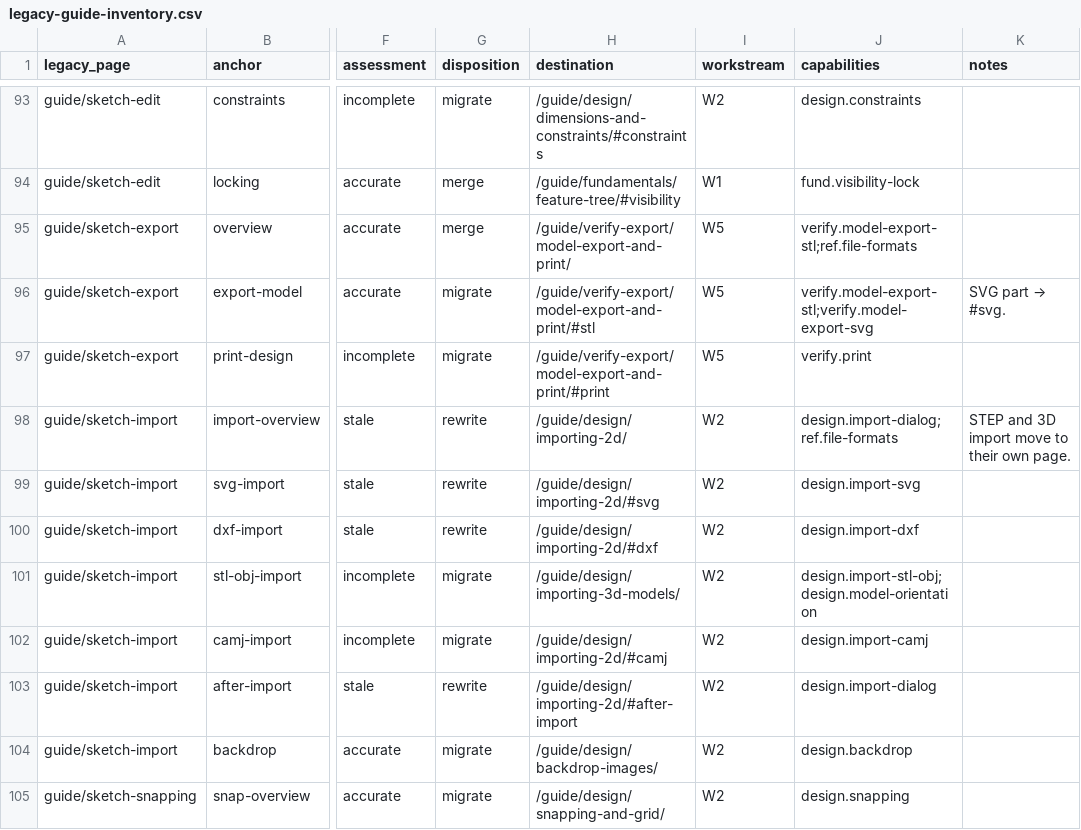
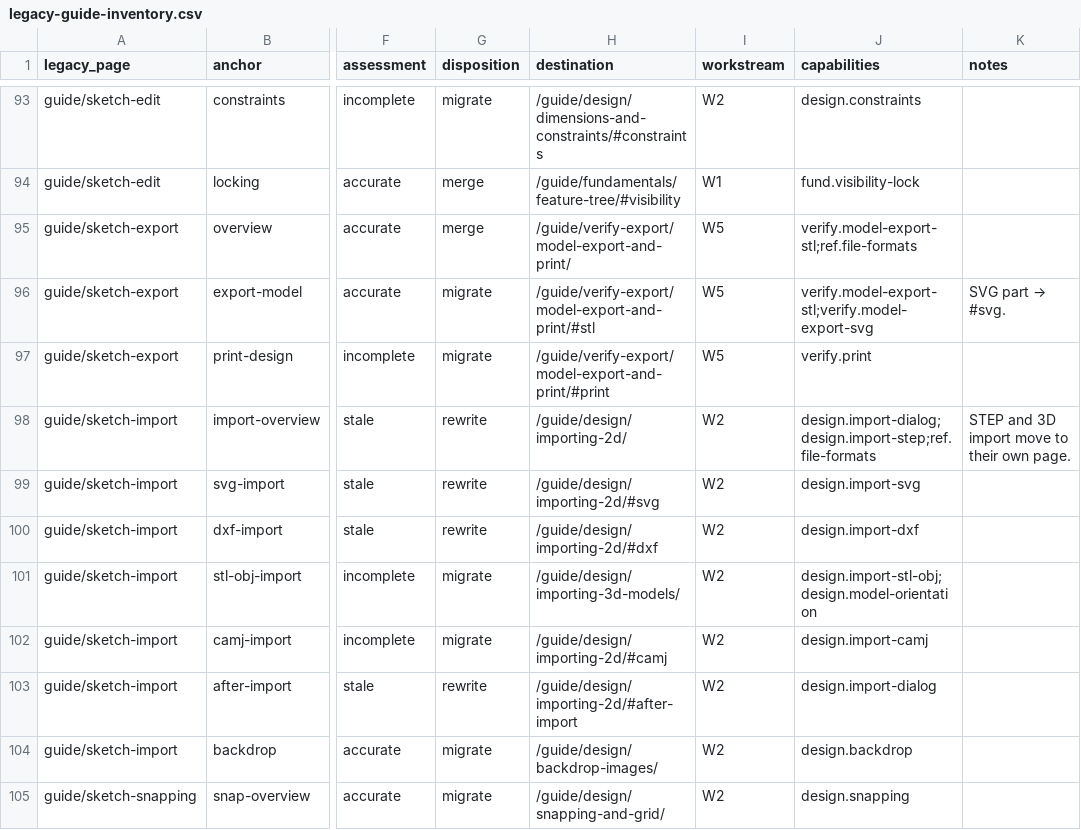
Before and after one commit to PureCutCNC/purecutcnc.github.io, a CSV file: planning/legacy-guide-inventory.csv, drawn as a sheet; only a part is shown, gaps mark what is left out; the diff names each change by its address in the sheet, - before the commit and + after, or states it on an @@ line.

```diff
--- a/planning/legacy-guide-inventory.csv
+++ b/planning/legacy-guide-inventory.csv
-J98 (capabilities): design.import-dialog;ref.file-formats
+J98 (capabilities): design.import-dialog;design.import-step;ref.file-formats
```
Also changed, not shown: planning/manual-coverage.csv, 5 other files.
